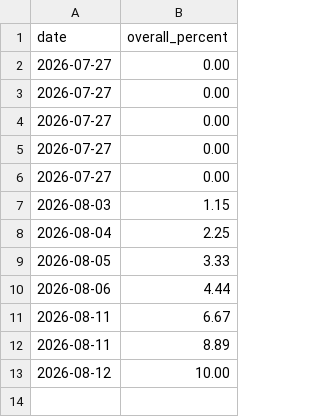
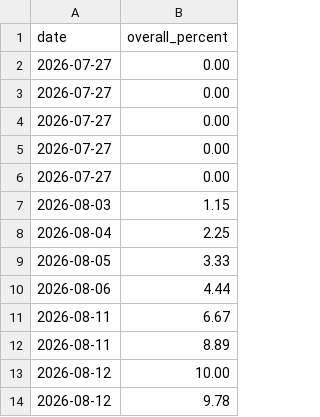
Before and after one commit to PiyushPapaya/the-c-programming-language-notes, a CSV file: progress/history.csv, drawn as a sheet; the diff names each change by its address in the sheet, - before the commit and + after, or states it on an @@ line.

```diff
--- a/progress/history.csv
+++ b/progress/history.csv
+row 14: 2026-08-12 | 9.78
```
Also changed, not shown: 4 other files.
